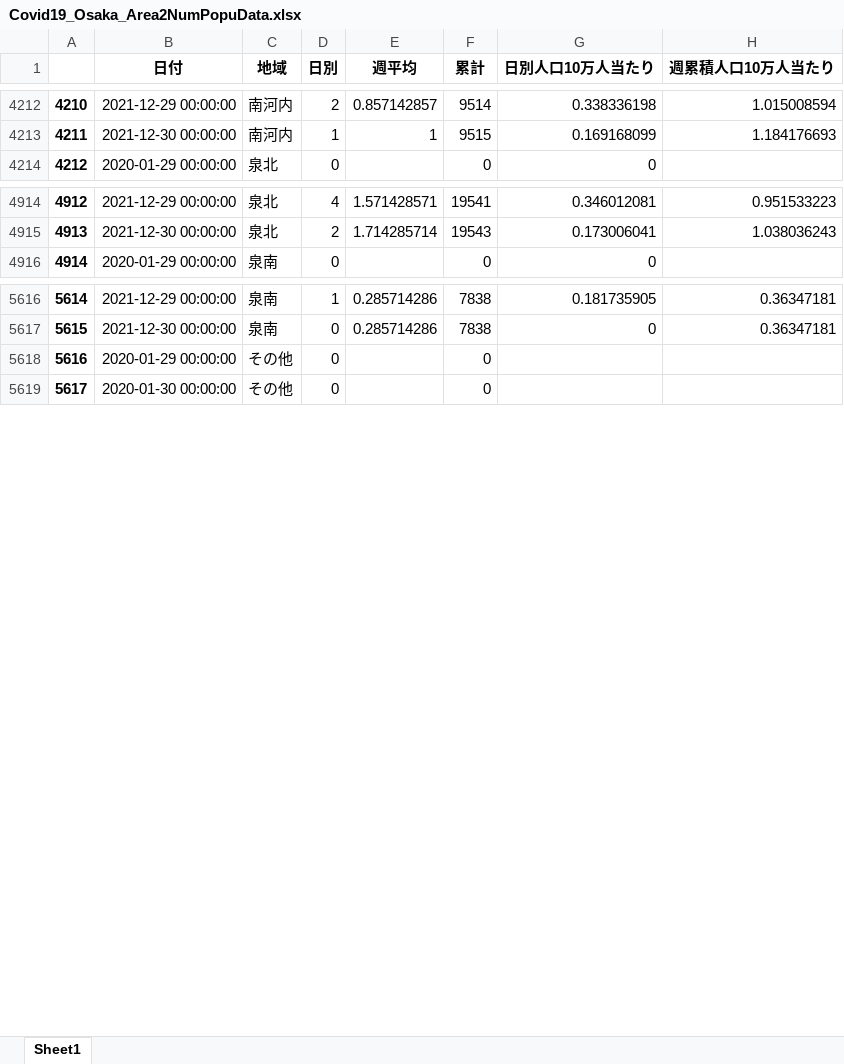
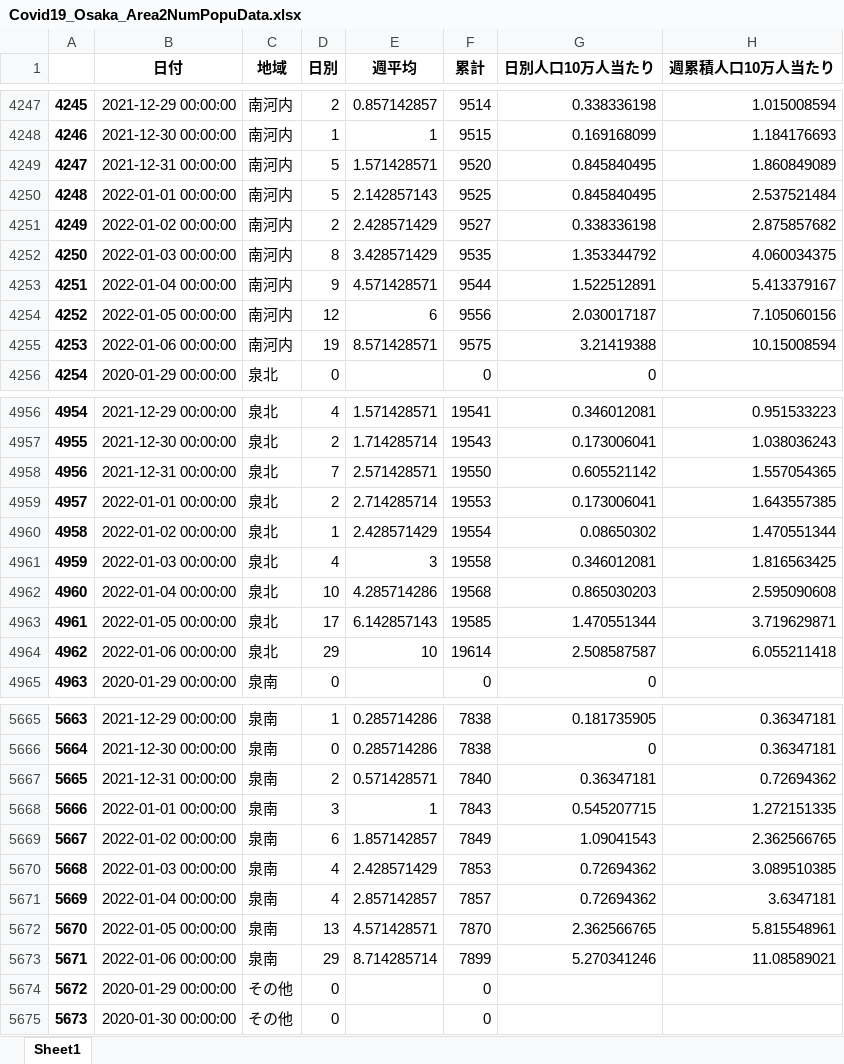
Before and after one commit to massatacker/Covid19OsakaAreaTwonHeroku, an Excel workbook: Covid19_Osaka_Area2NumPopuData.xlsx, sheet Sheet1, drawn as a sheet; only a part is shown, gaps mark what is left out; values as stored, in another font and other column widths than the file's, no borders; the diff covers the shown part only; the diff names each change by its address in the sheet, - before the commit and + after, or states it on an @@ line.

```diff
--- a/Covid19_Osaka_Area2NumPopuData.xlsx (sheet Sheet1)
+++ b/Covid19_Osaka_Area2NumPopuData.xlsx (sheet Sheet1)
@@ column A renumbered between rows 711 and 7084 @@
+row 4249: 4247 | 2021-12-31 00:00:00 | 南河内 | 5 | 1.571428571 | 9520 | 0.845840495 | 1.860849089
+row 4250: 4248 | 2022-01-01 00:00:00 | 南河内 | 5 | 2.142857143 | 9525 | 0.845840495 | 2.537521484
+row 4251: 4249 | 2022-01-02 00:00:00 | 南河内 | 2 | 2.428571429 | 9527 | 0.338336198 | 2.875857682
+row 4252: 4250 | 2022-01-03 00:00:00 | 南河内 | 8 | 3.428571429 | 9535 | 1.353344792 | 4.060034375
+row 4253: 4251 | 2022-01-04 00:00:00 | 南河内 | 9 | 4.571428571 | 9544 | 1.522512891 | 5.413379167
+row 4254: 4252 | 2022-01-05 00:00:00 | 南河内 | 12 | 6 | 9556 | 2.030017187 | 7.105060156
+row 4255: 4253 | 2022-01-06 00:00:00 | 南河内 | 19 | 8.571428571 | 9575 | 3.21419388 | 10.15008594
+row 4958: 4956 | 2021-12-31 00:00:00 | 泉北 | 7 | 2.571428571 | 19550 | 0.605521142 | 1.557054365
+row 4959: 4957 | 2022-01-01 00:00:00 | 泉北 | 2 | 2.714285714 | 19553 | 0.173006041 | 1.643557385
+row 4960: 4958 | 2022-01-02 00:00:00 | 泉北 | 1 | 2.428571429 | 19554 | 0.08650302 | 1.470551344
+row 4961: 4959 | 2022-01-03 00:00:00 | 泉北 | 4 | 3 | 19558 | 0.346012081 | 1.816563425
+row 4962: 4960 | 2022-01-04 00:00:00 | 泉北 | 10 | 4.285714286 | 19568 | 0.865030203 | 2.595090608
+row 4963: 4961 | 2022-01-05 00:00:00 | 泉北 | 17 | 6.142857143 | 19585 | 1.470551344 | 3.719629871
+row 4964: 4962 | 2022-01-06 00:00:00 | 泉北 | 29 | 10 | 19614 | 2.508587587 | 6.055211418
+row 5667: 5665 | 2021-12-31 00:00:00 | 泉南 | 2 | 0.571428571 | 7840 | 0.36347181 | 0.72694362
+row 5668: 5666 | 2022-01-01 00:00:00 | 泉南 | 3 | 1 | 7843 | 0.545207715 | 1.272151335
+row 5669: 5667 | 2022-01-02 00:00:00 | 泉南 | 6 | 1.857142857 | 7849 | 1.09041543 | 2.362566765
+row 5670: 5668 | 2022-01-03 00:00:00 | 泉南 | 4 | 2.428571429 | 7853 | 0.72694362 | 3.089510385
+row 5671: 5669 | 2022-01-04 00:00:00 | 泉南 | 4 | 2.857142857 | 7857 | 0.72694362 | 3.6347181
+row 5672: 5670 | 2022-01-05 00:00:00 | 泉南 | 13 | 4.571428571 | 7870 | 2.362566765 | 5.815548961
+row 5673: 5671 | 2022-01-06 00:00:00 | 泉南 | 29 | 8.714285714 | 7899 | 5.270341246 | 11.08589021
```
Also changed, not shown: 49 added rows elsewhere in this sheet, 1 other file.
